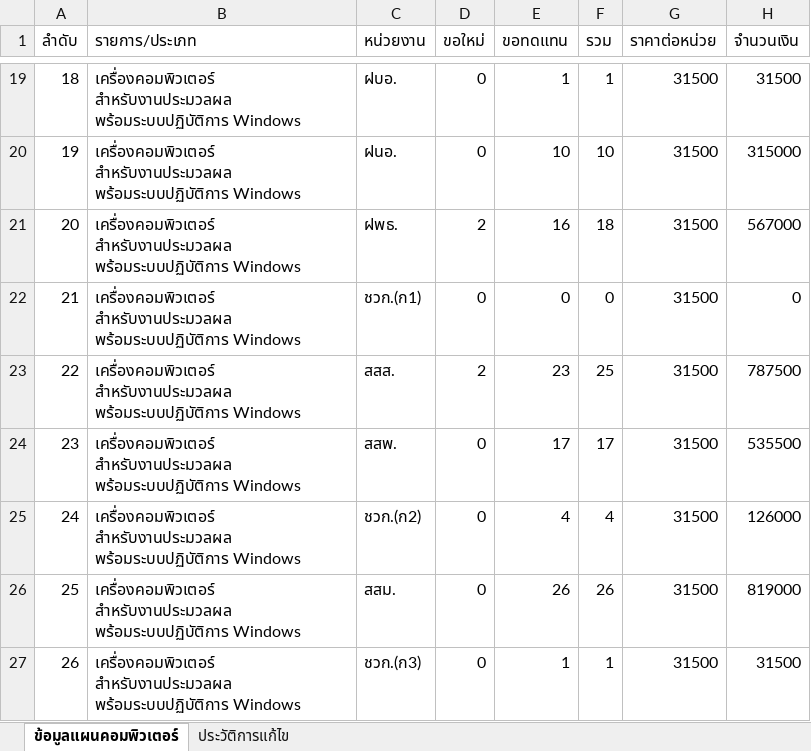
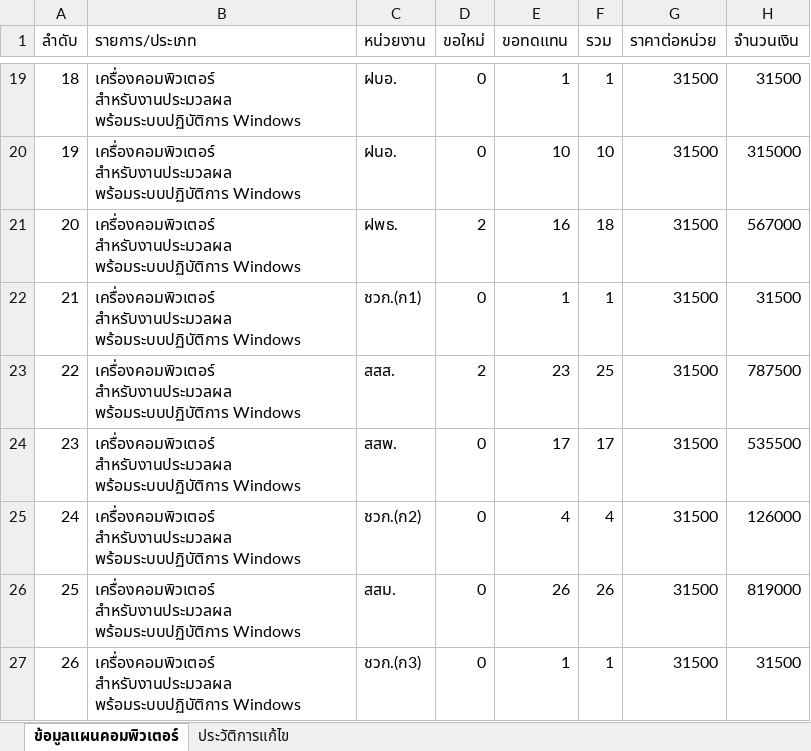
Before and after one commit to 67018121-del/app-plan71, an Excel workbook: รายการแผนคอม 71.xlsx, sheet ข้อมูลแผนคอมพิวเตอร์, drawn as a sheet; only a part is shown, gaps mark what is left out; values as stored, in another font and other column widths than the file's, no borders; the diff names each change by its address in the sheet, - before the commit and + after, or states it on an @@ line.

```diff
--- a/รายการแผนคอม 71.xlsx (sheet ข้อมูลแผนคอมพิวเตอร์)
+++ b/รายการแผนคอม 71.xlsx (sheet ข้อมูลแผนคอมพิวเตอร์)
-E22 (ขอทดแทน): 0
+E22 (ขอทดแทน): 1
-F22 (รวม): 0
+F22 (รวม): 1
-H22 (จำนวนเงิน): 0
+H22 (จำนวนเงิน): 31500
```
Also changed, not shown: sheet ประวัติการแก้ไข.
